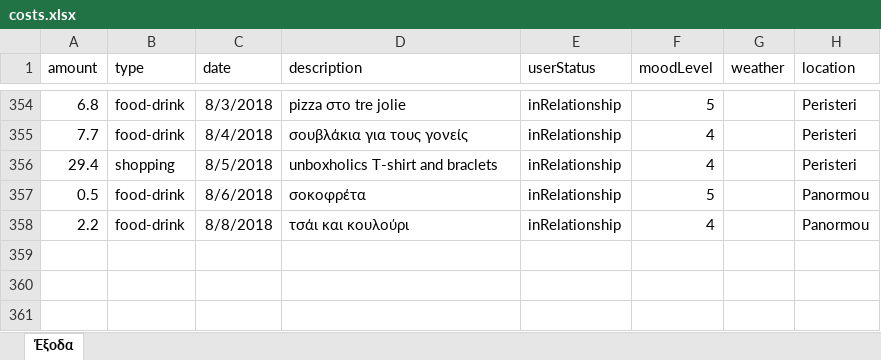
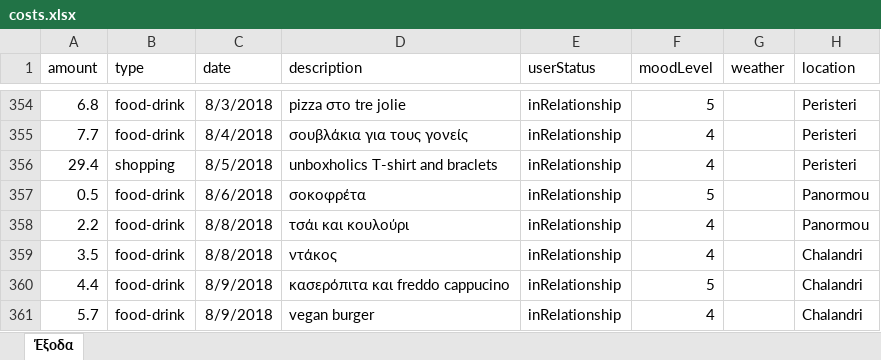
Before and after one commit to Stamanos/Financial-Organization, an Excel workbook: costs.xlsx, sheet Έξοδα, drawn as a sheet; only a part is shown, gaps mark what is left out; values as stored, in another font and other column widths than the file's, no borders; table styles not drawn; the diff names each change by its address in the sheet, - before the commit and + after, or states it on an @@ line.

Commit message:
update database

```diff
--- a/costs.xlsx (sheet Έξοδα)
+++ b/costs.xlsx (sheet Έξοδα)
+row 359: 3.5 | food-drink | 8/8/2018 | ντάκος | inRelationship | 4 |  | Chalandri
+row 360: 4.4 | food-drink | 8/9/2018 | κασερόπιτα και freddo cappucino | inRelationship | 5 |  | Chalandri
+row 361: 5.7 | food-drink | 8/9/2018 | vegan burger | inRelationship | 4 |  | Chalandri
```
